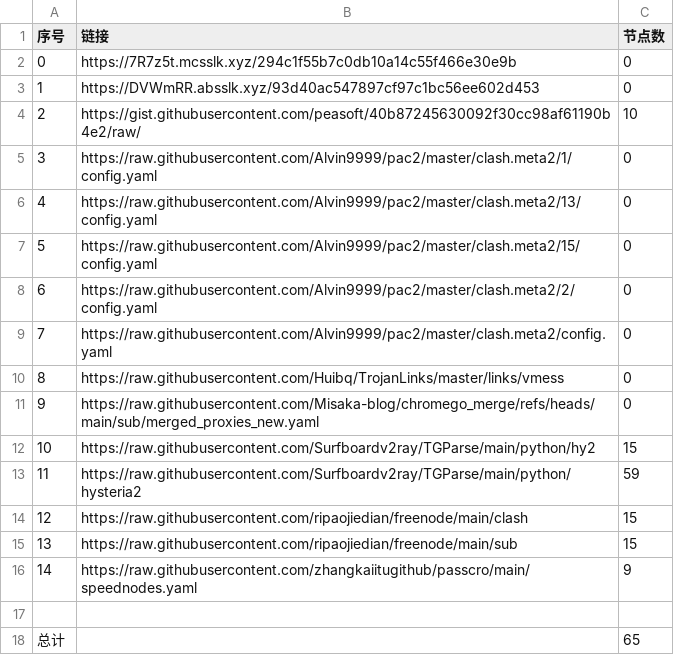
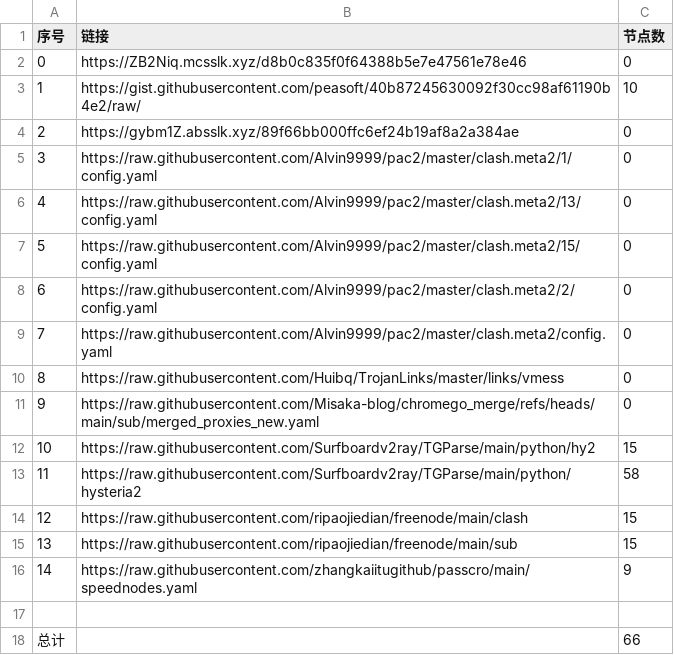
Before and after one commit to yxxyun/NoMoreWalls, a CSV file: list_result.csv, drawn as a sheet.

```diff
--- a/list_result.csv
+++ b/list_result.csv
@@ -1,5 +1,5 @@
 序号,链接,节点数
-0,https://7R7z5t.mcsslk.xyz/294c1f55b7c0db10a14c55f466e30e9b,0
-1,https://DVWmRR.absslk.xyz/93d40ac547897cf97c1bc56ee602d453,0
-2,https://gist.githubusercontent.com/peasoft/40b87245630092f30cc98af61190b4e2/raw/,10
+0,https://ZB2Niq.mcsslk.xyz/d8b0c835f0f64388b5e7e47561e78e46,0
+1,https://gist.githubusercontent.com/peasoft/40b87245630092f30cc98af61190b4e2/raw/,10
+2,https://gybm1Z.absslk.xyz/89f66bb000ffc6ef24b19af8a2a384ae,0
 3,https://raw.githubusercontent.com/Alvin9999/pac2/master/clash.meta2/1/config.yaml,0
@@ -12,3 +12,3 @@
 10,https://raw.githubusercontent.com/Surfboardv2ray/TGParse/main/python/hy2,15
-11,https://raw.githubusercontent.com/Surfboardv2ray/TGParse/main/python/hysteria2,59
+11,https://raw.githubusercontent.com/Surfboardv2ray/TGParse/main/python/hysteria2,58
 12,https://raw.githubusercontent.com/ripaojiedian/freenode/main/clash,15
@@ -17,2 +17,2 @@
 
-总计,,65
+总计,,66
```
Also changed, not shown: 7 other files.
